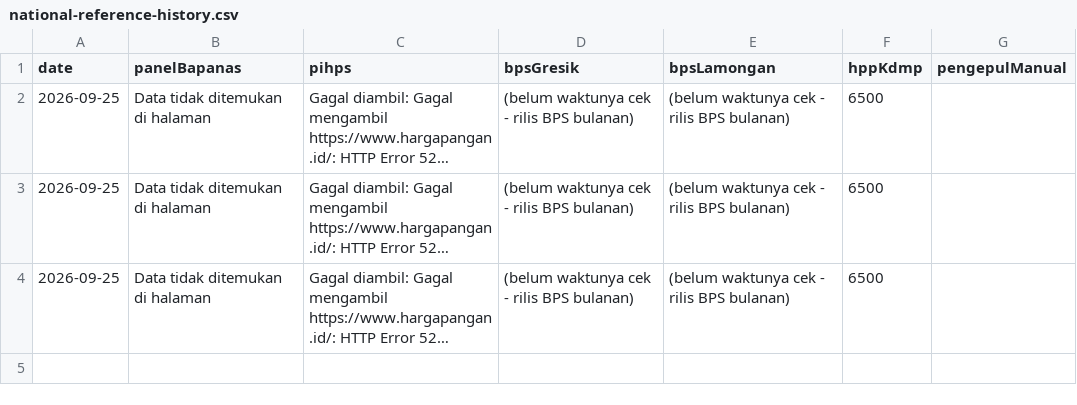
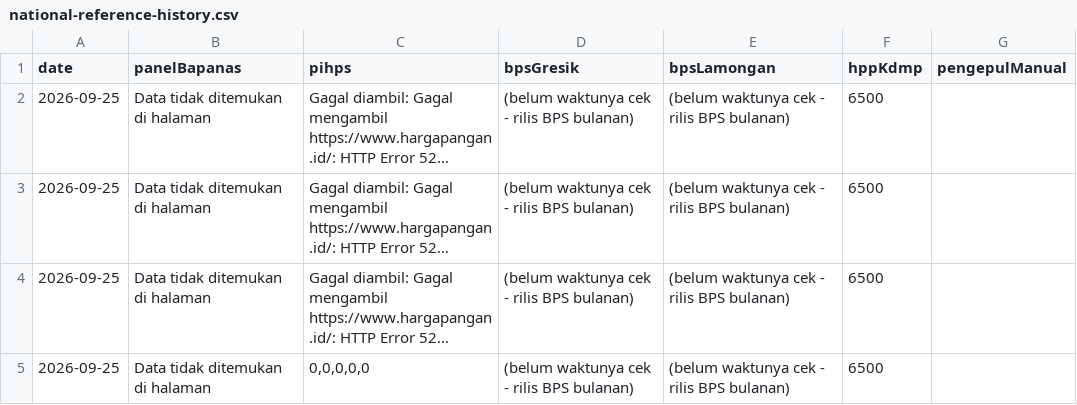
Before and after one commit to romlidisduk-beep/sembako, a CSV file: data/national-reference-history.csv, drawn as a sheet; long unchanged cells end in …; the diff names each change by its address in the sheet, - before the commit and + after, or states it on an @@ line.

```diff
--- a/data/national-reference-history.csv
+++ b/data/national-reference-history.csv
+row 5: 2026-09-25 | Data tidak ditemukan di halaman | 0,0,0,0,0 | (belum waktunya cek - rilis BPS bulanan) | (belum waktunya cek - rilis BPS bulanan) | 6500
```
Also changed, not shown: 1 other file.
